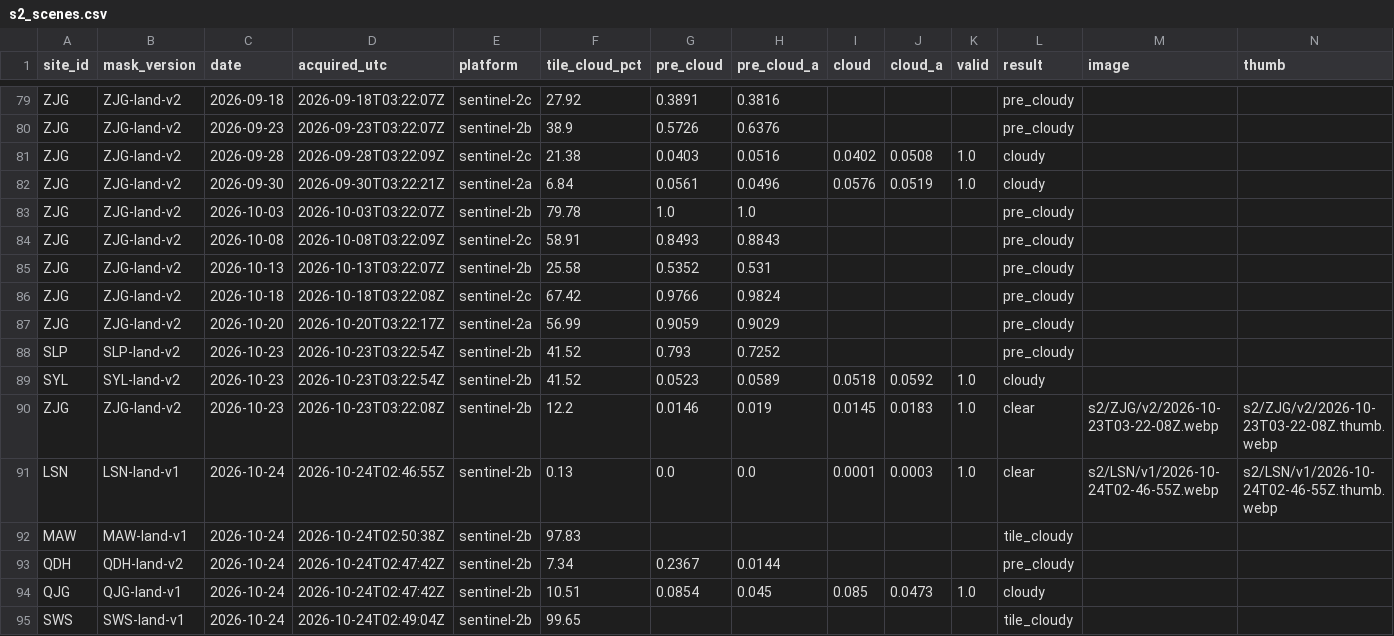
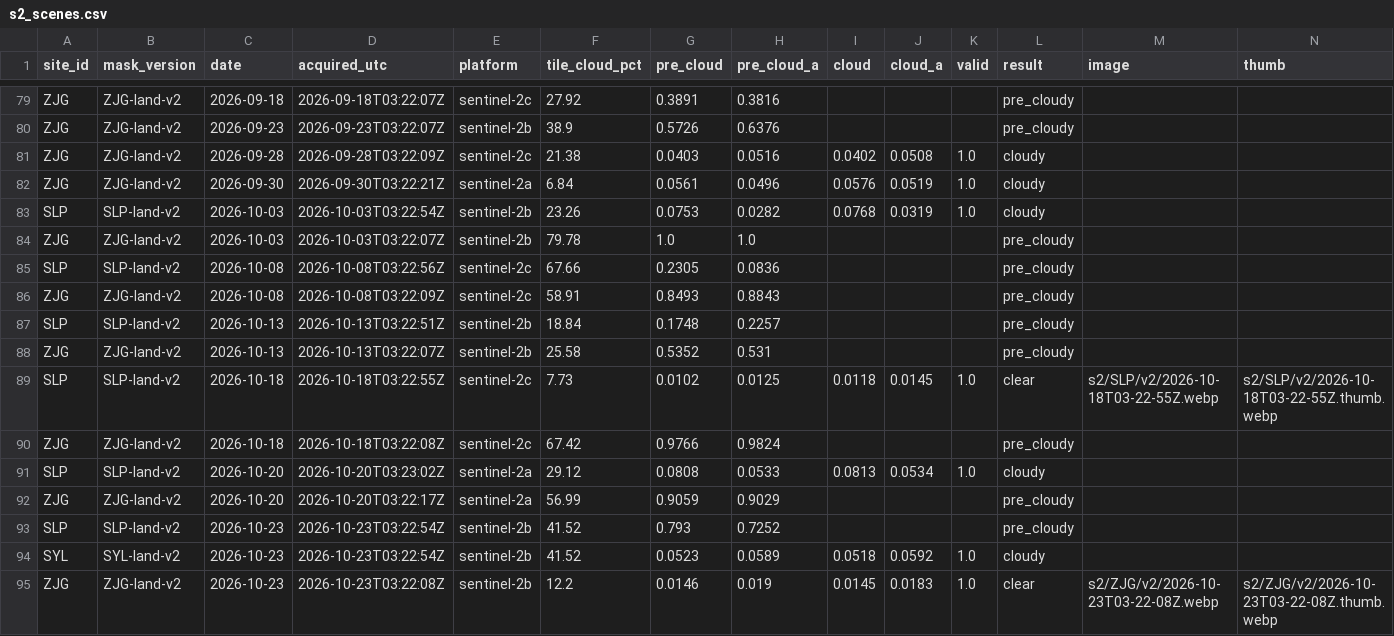
Before and after one commit to 2wrr6c7mmj-jpg/observatory-data, a CSV file: docs/data/sat/s2_scenes.csv, drawn as a sheet; only a part is shown, gaps mark what is left out; the shorter side is filled out with more unchanged rows; rows hold the shown columns only; the diff names each change by its address in the sheet, - before the commit and + after, or states it on an @@ line.

```diff
--- a/docs/data/sat/s2_scenes.csv
+++ b/docs/data/sat/s2_scenes.csv
+row 83: SLP | SLP-land-v2 | 2026-10-03 | 2026-10-03T03:22:54Z | sentinel-2b | 23.26 | 0.0753 | 0.0282 | 0.0768 | 0.0319 | 1.0 | cloudy
+row 85: SLP | SLP-land-v2 | 2026-10-08 | 2026-10-08T03:22:56Z | sentinel-2c | 67.66 | 0.2305 | 0.0836 |  |  |  | pre_cloudy
+row 87: SLP | SLP-land-v2 | 2026-10-13 | 2026-10-13T03:22:51Z | sentinel-2b | 18.84 | 0.1748 | 0.2257 |  |  |  | pre_cloudy
+row 89: SLP | SLP-land-v2 | 2026-10-18 | 2026-10-18T03:22:55Z | sentinel-2c | 7.73 | 0.0102 | 0.0125 | 0.0118 | 0.0145 | 1.0 | clear | s2/SLP/v2/2026-10-18T03-22-55Z.webp | s2/SLP/v2/2026-10-18T03-22-55Z.thumb.webp
+row 91: SLP | SLP-land-v2 | 2026-10-20 | 2026-10-20T03:23:02Z | sentinel-2a | 29.12 | 0.0808 | 0.0533 | 0.0813 | 0.0534 | 1.0 | cloudy
```
Also changed, not shown: docs/data/sat/usage.csv, 2 other files.
